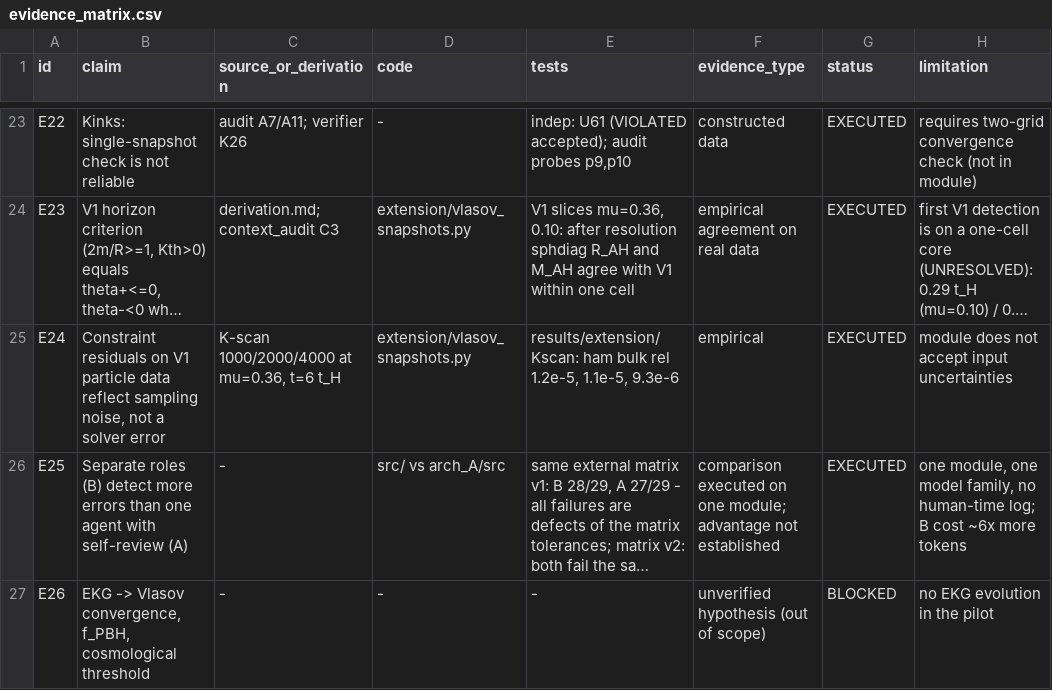
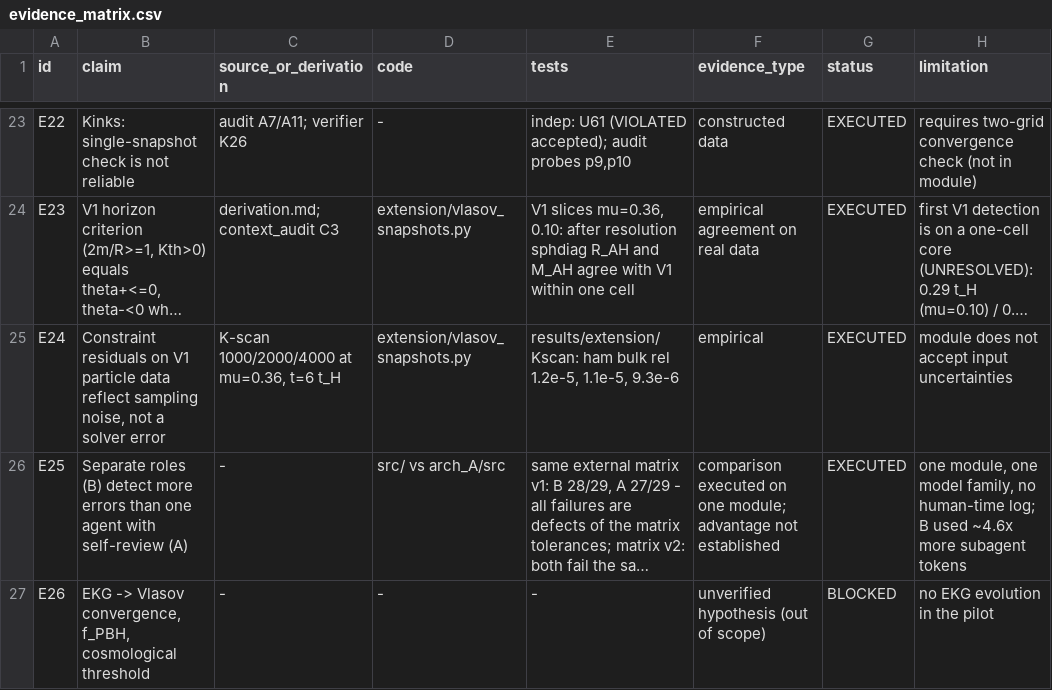
Before and after one commit to uniquehuman/pbh, a CSV file: pbh_verify_01/evidence_matrix.csv, drawn as a sheet; only a part is shown, gaps mark what is left out; long unchanged cells end in …; the diff names each change by its address in the sheet, - before the commit and + after, or states it on an @@ line.

```diff
--- a/pbh_verify_01/evidence_matrix.csv
+++ b/pbh_verify_01/evidence_matrix.csv
-H26 (limitation): …log; B cost ~6x more tokens
+H26 (limitation): …log; B used ~4.6x more subagent tokens
```
Also changed, not shown: 1 other file.
